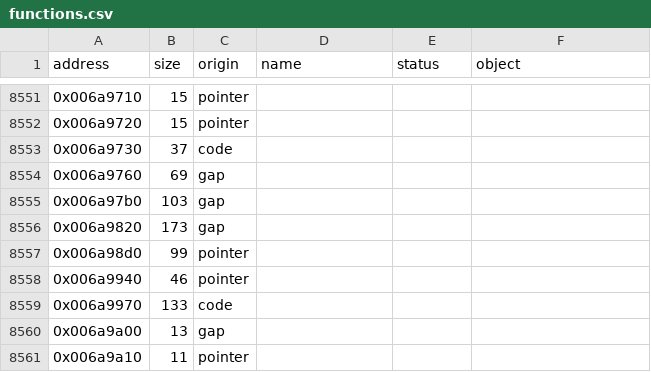
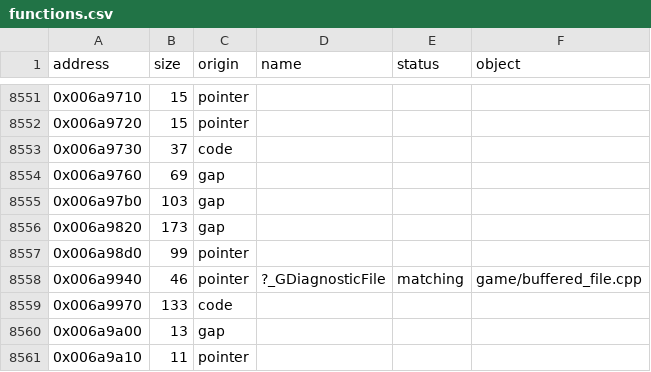
Before and after one commit to jrwheels/psychonauts-decomp, a CSV file: engine/functions.csv, drawn as a sheet; only a part is shown, gaps mark what is left out; the diff covers the shown part only.

Commit message:
Match native file opening, streaming and buffered lifetimes

```diff
--- a/engine/functions.csv
+++ b/engine/functions.csv
@@ -8557,3 +8557,3 @@ address,size,origin,name,status,object
 0x006a98d0,99,pointer,,,
-0x006a9940,46,pointer,,,
+0x006a9940,46,pointer,?_GDiagnosticFile,matching,game/buffered_file.cpp
 0x006a9970,133,code,,,
```
Also changed, not shown: 96 edited cells elsewhere in this file, 17 other files.
